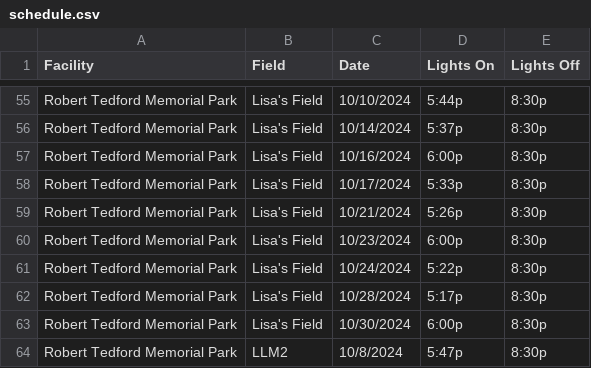
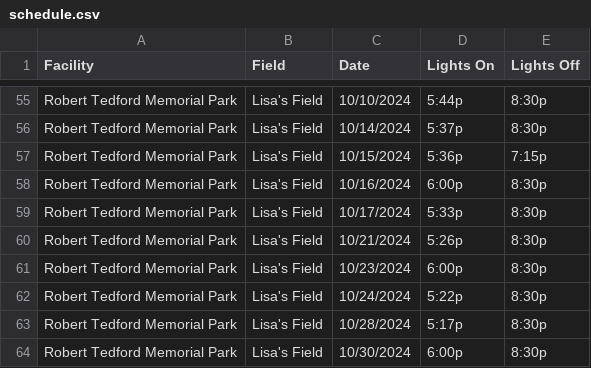
Before and after one commit to Dus10-Dev/Ellington-Parks-And-Recreation-Athletic-Lights-Schedule, a CSV file: schedule.csv, drawn as a sheet; only a part is shown, gaps mark what is left out; the shorter side is filled out with more unchanged rows.

Commit message:
Update schedule.csv

```diff
--- a/schedule.csv
+++ b/schedule.csv
@@ -56,2 +56,3 @@ Robert Tedford Memorial Park,Lisa's Field,10/10/2024, 5:44p, 8:30p
 Robert Tedford Memorial Park,Lisa's Field,10/14/2024, 5:37p, 8:30p
+Robert Tedford Memorial Park,Lisa's Field,10/15/2024, 5:36p, 7:15p
 Robert Tedford Memorial Park,Lisa's Field,10/16/2024, 6:00p, 8:30p
```
